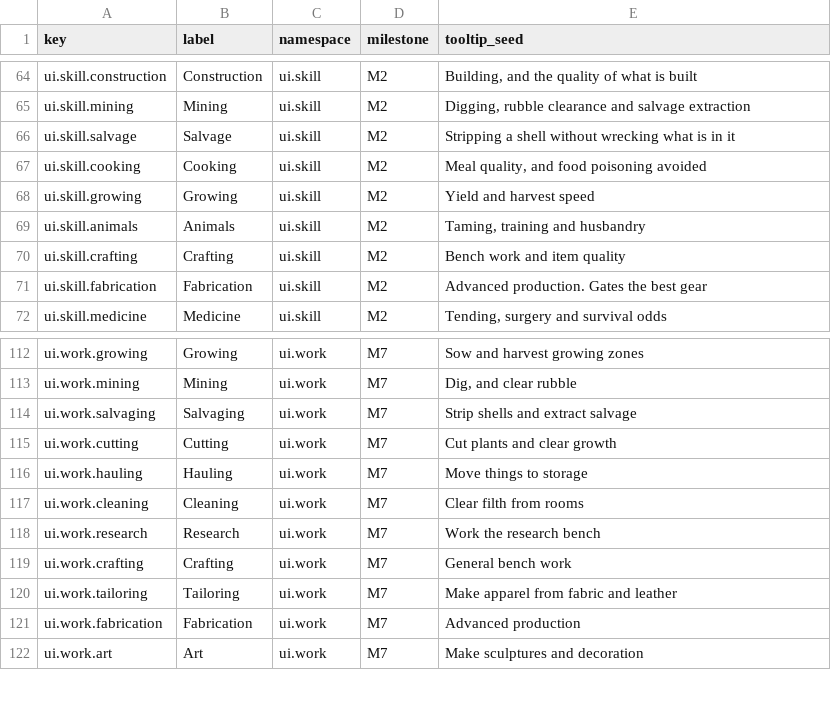
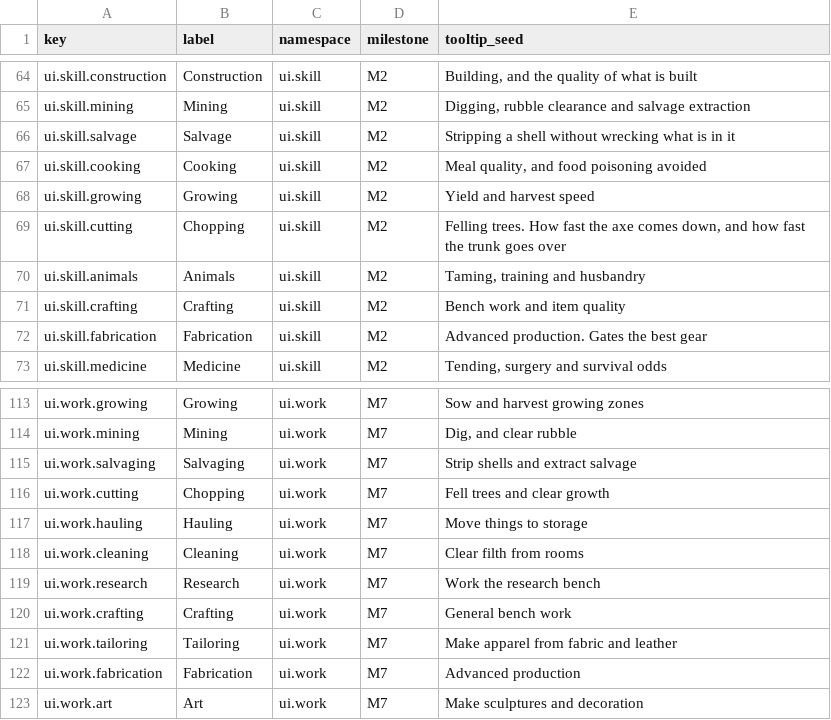
Before and after one commit to 1mitten/odyssey, a CSV file: docs/design/icon-keys.csv, drawn as a sheet; only a part is shown, gaps mark what is left out.

```diff
--- a/docs/design/icon-keys.csv
+++ b/docs/design/icon-keys.csv
@@ -68,2 +68,3 @@ ui.skill.cooking,Cooking,ui.skill,M2,"Meal quality, and food poisoning avoided"
 ui.skill.growing,Growing,ui.skill,M2,Yield and harvest speed
+ui.skill.cutting,Chopping,ui.skill,M2,"Felling trees. How fast the axe comes down, and how fast the trunk goes over"
 ui.skill.animals,Animals,ui.skill,M2,"Taming, training and husbandry"
@@ -114,3 +115,3 @@ ui.work.mining,Mining,ui.work,M7,"Dig, and clear rubble"
 ui.work.salvaging,Salvaging,ui.work,M7,Strip shells and extract salvage
-ui.work.cutting,Cutting,ui.work,M7,Cut plants and clear growth
+ui.work.cutting,Chopping,ui.work,M7,Fell trees and clear growth
 ui.work.hauling,Hauling,ui.work,M7,Move things to storage
```
Also changed, not shown: docs/design/icon-map.csv, 8 other files.
